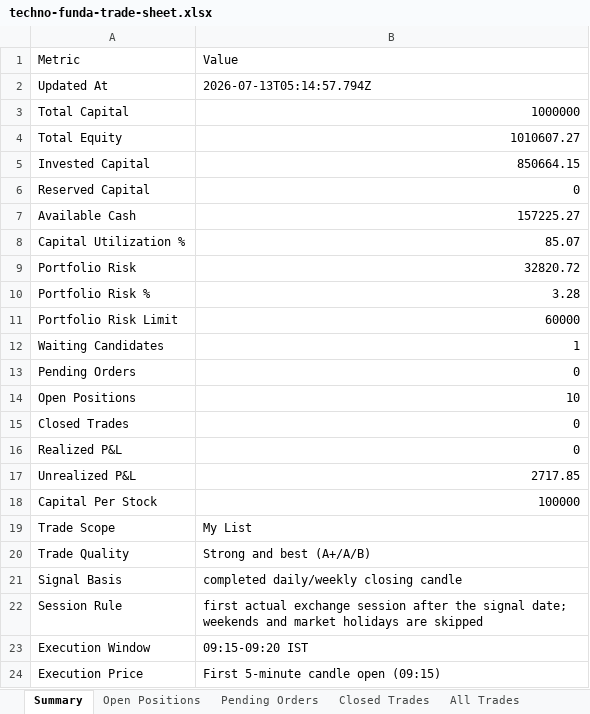
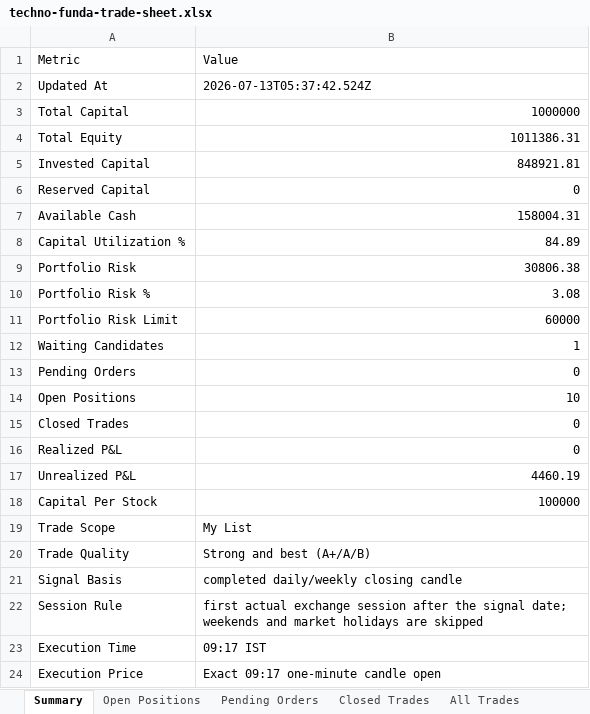
Before and after one commit to smit5927/techno-funda-screener, an Excel workbook: data/techno-funda-trade-sheet.xlsx, sheet Summary, drawn as a sheet; values as stored, in another font and other column widths than the file's, no borders; removed rows and columns are numbered as before the commit, all else as after; the diff names each change by its address in the sheet, - before the commit and + after, or states it on an @@ line.

```diff
--- a/data/techno-funda-trade-sheet.xlsx (sheet Summary)
+++ b/data/techno-funda-trade-sheet.xlsx (sheet Summary)
-B2: 2026-07-13T05:14:57.794Z
+B2: 2026-07-13T05:37:42.524Z
-B4: 1010607.27
+B4: 1011386.31
-B5: 850664.15
+B5: 848921.81
-B7: 157225.27
+B7: 158004.31
-B8: 85.07
+B8: 84.89
-B9: 32820.72
+B9: 30806.38
-B10: 3.28
+B10: 3.08
-B17: 2717.85
+B17: 4460.19
-row 23: Execution Window | 09:15-09:20 IST
+row 23: Execution Time | 09:17 IST
-B24: First 5-minute candle open (09:15)
+B24: Exact 09:17 one-minute candle open
```
Also changed, not shown: sheet Open Positions, sheet All Trades, sheet Pending Orders, sheet Closed Trades, 3 other files.
